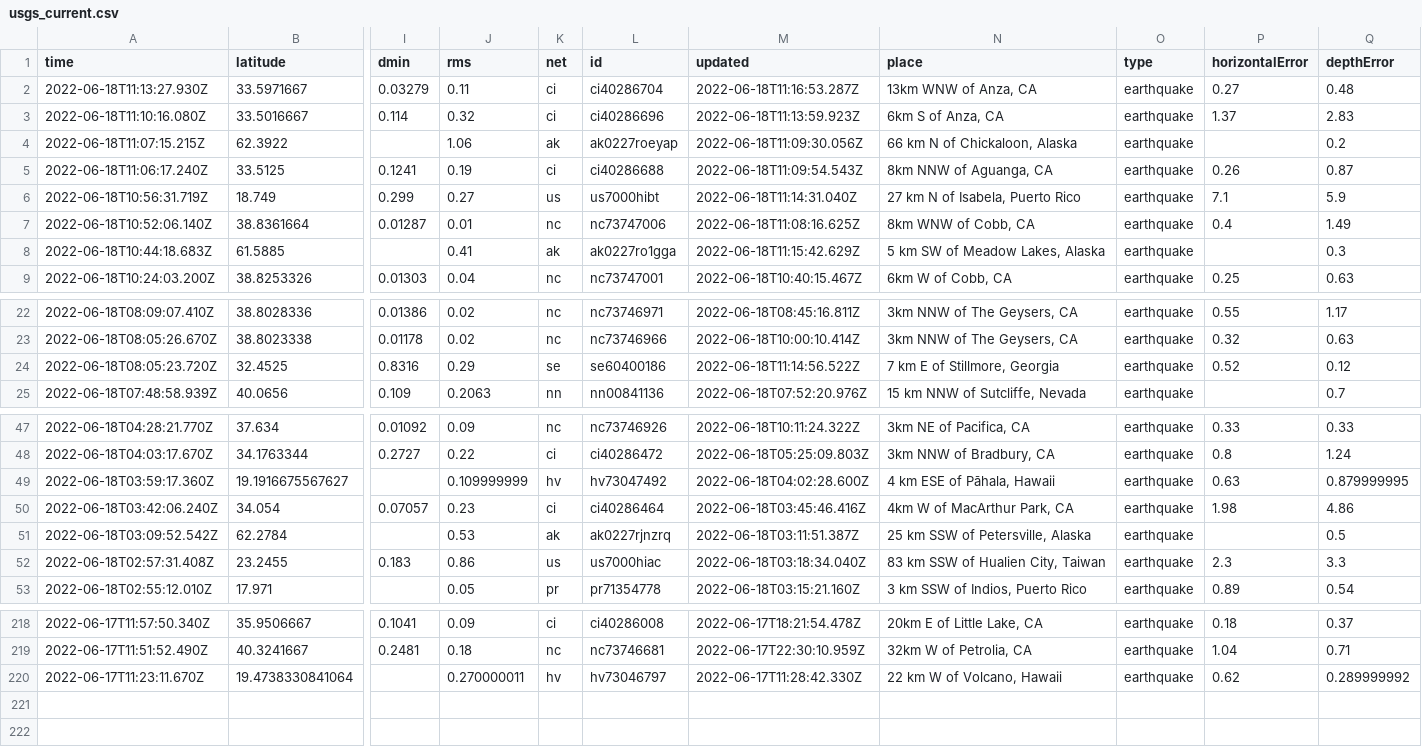
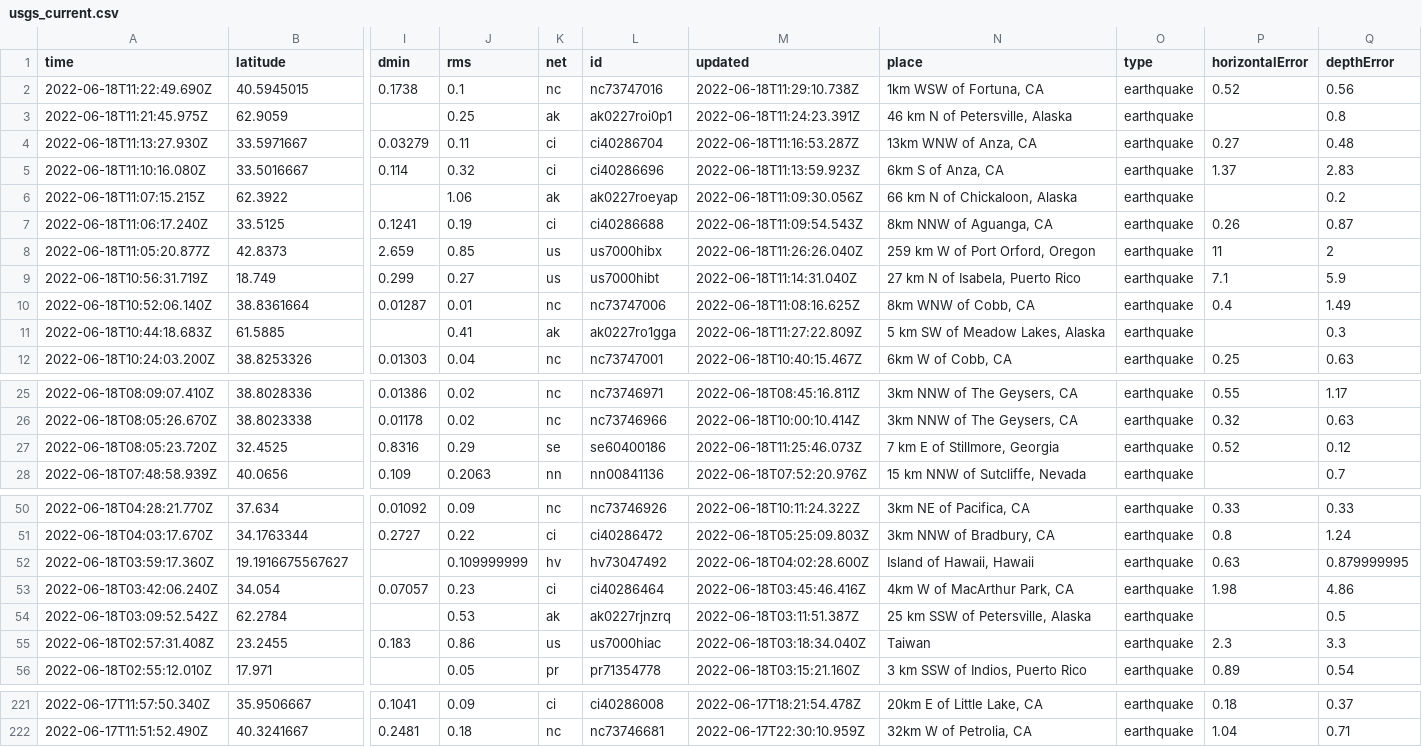
Before and after one commit to CHelmsenterprisenewscom/my-reporting-robot, a CSV file: usgs_current.csv, drawn as a sheet; only a part is shown, gaps mark what is left out; removed rows and columns are numbered as before the commit, all else as after; rows hold the shown columns only; the diff covers the shown part only; the diff names each change by its address in the sheet, - before the commit and + after, or states it on an @@ line.

```diff
--- a/usgs_current.csv
+++ b/usgs_current.csv
+row 2: 2022-06-18T11:22:49.690Z | 40.5945015 | 0.1738 | 0.1 | nc | nc73747016 | 2022-06-18T11:29:10.738Z | 1km WSW of Fortuna, CA | earthquake | 0.52 | 0.56
+row 3: 2022-06-18T11:21:45.975Z | 62.9059 |  | 0.25 | ak | ak0227roi0p1 | 2022-06-18T11:24:23.391Z | 46 km N of Petersville, Alaska | earthquake |  | 0.8
+row 8: 2022-06-18T11:05:20.877Z | 42.8373 | 2.659 | 0.85 | us | us7000hibx | 2022-06-18T11:26:26.040Z | 259 km W of Port Orford, Oregon | earthquake | 11 | 2
-M11 (updated): 2022-06-18T11:15:42.629Z
+M11 (updated): 2022-06-18T11:27:22.809Z
-M27 (updated): 2022-06-18T11:14:56.522Z
+M27 (updated): 2022-06-18T11:25:46.073Z
-N52 (place): 4 km ESE of Pāhala, Hawaii
+N52 (place): Island of Hawaii, Hawaii
-N55 (place): 83 km SSW of Hualien City, Taiwan
+N55 (place): Taiwan
-row 220: 2022-06-17T11:23:11.670Z | 19.4738330841064 |  | 0.270000011 | hv | hv73046797 | 2022-06-17T11:28:42.330Z | 22 km W of Volcano, Hawaii | earthquake | 0.62 | 0.289999992
```
Also changed, not shown: 7 edited cells elsewhere in this file.
